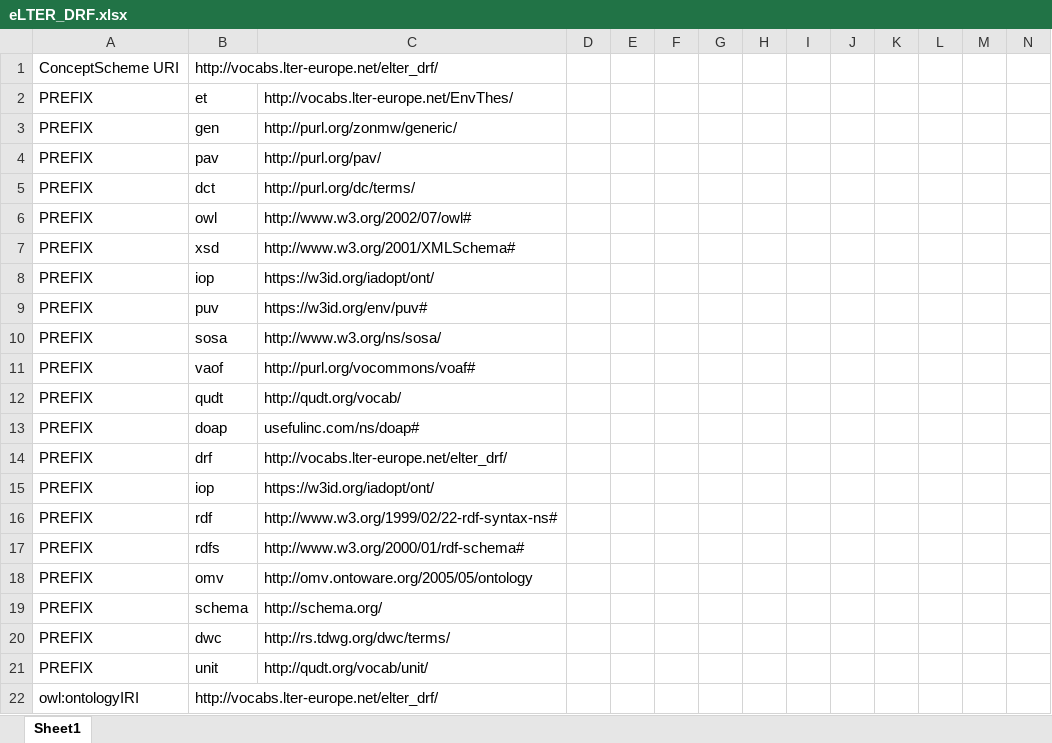
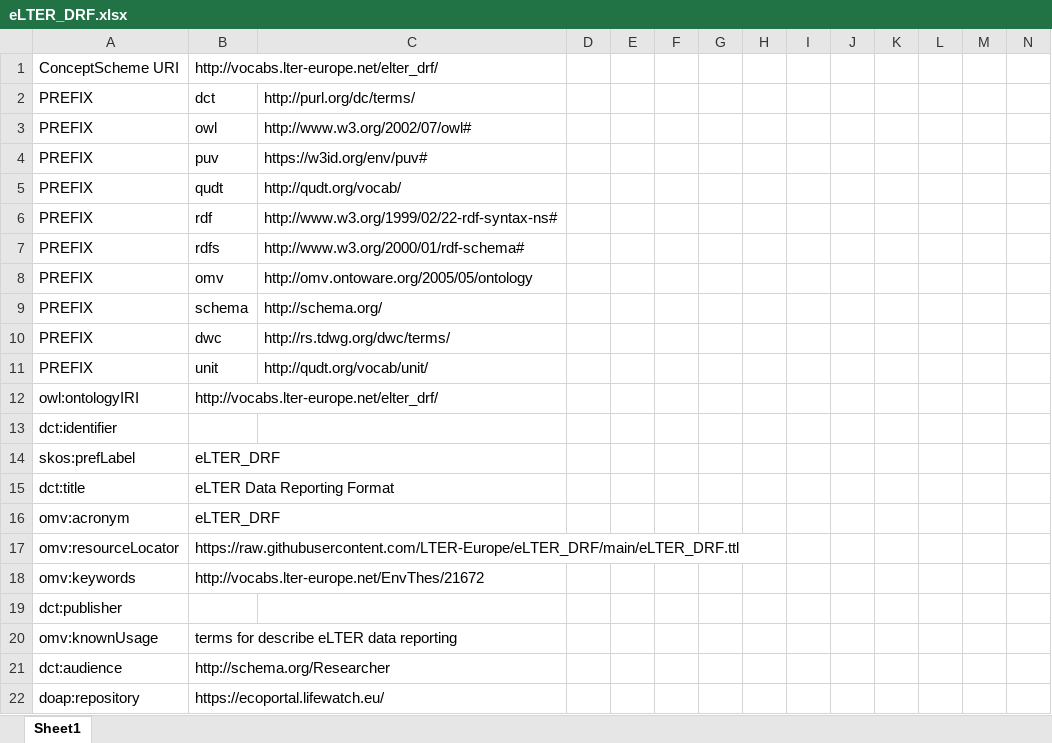
Before and after one commit to LTER-Europe/eLTER_DRF, an Excel workbook: eLTER_DRF.xlsx, sheet Sheet1, drawn as a sheet; only a part is shown; the shorter side is filled out with more unchanged rows; values as stored, in another font and other column widths than the file's, no borders; rows hold the shown columns only; the diff names each change by its address in the sheet, - before the commit and + after, or states it on an @@ line.

```diff
--- a/eLTER_DRF.xlsx (sheet Sheet1)
+++ b/eLTER_DRF.xlsx (sheet Sheet1)
-row 2: PREFIX | et | http://vocabs.lter-europe.net/EnvThes/
-row 3: PREFIX | gen | http://purl.org/zonmw/generic/
-row 4: PREFIX | pav | http://purl.org/pav/
-row 7: PREFIX | xsd | http://www.w3.org/2001/XMLSchema#
-row 8: PREFIX | iop | https://w3id.org/iadopt/ont/
-row 10: PREFIX | sosa | http://www.w3.org/ns/sosa/
-row 11: PREFIX | vaof | http://purl.org/vocommons/voaf#
-row 13: PREFIX | doap | usefulinc.com/ns/doap#
-row 14: PREFIX | drf | http://vocabs.lter-europe.net/elter_drf/
-row 15: PREFIX | iop | https://w3id.org/iadopt/ont/
```
Also changed, not shown: 3 other files.
